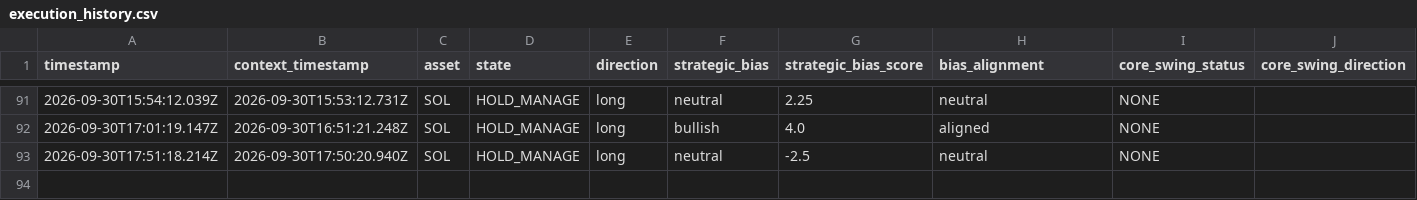
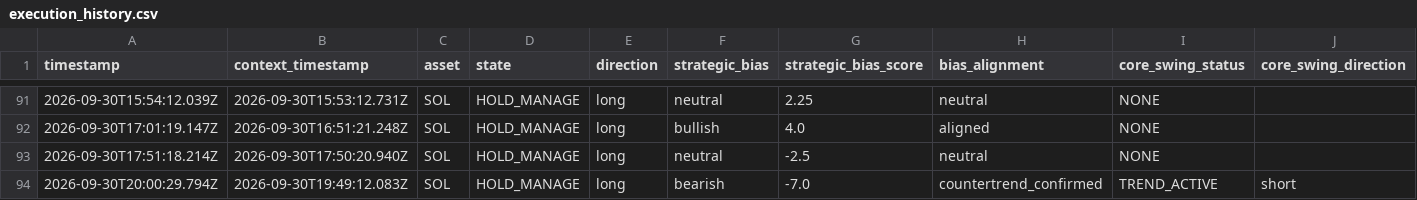
Before and after one commit to themooje412/btc-market-data-collector, a CSV file: assets/sol/execution_history.csv, drawn as a sheet; only a part is shown, gaps mark what is left out; rows hold the shown columns only; the diff names each change by its address in the sheet, - before the commit and + after, or states it on an @@ line.

```diff
--- a/assets/sol/execution_history.csv
+++ b/assets/sol/execution_history.csv
+row 94: 2026-09-30T20:00:29.794Z | 2026-09-30T19:49:12.083Z | SOL | HOLD_MANAGE | long | bearish | -7.0 | countertrend_confirmed | TREND_ACTIVE | short
```
Also changed, not shown: 11 other files.
